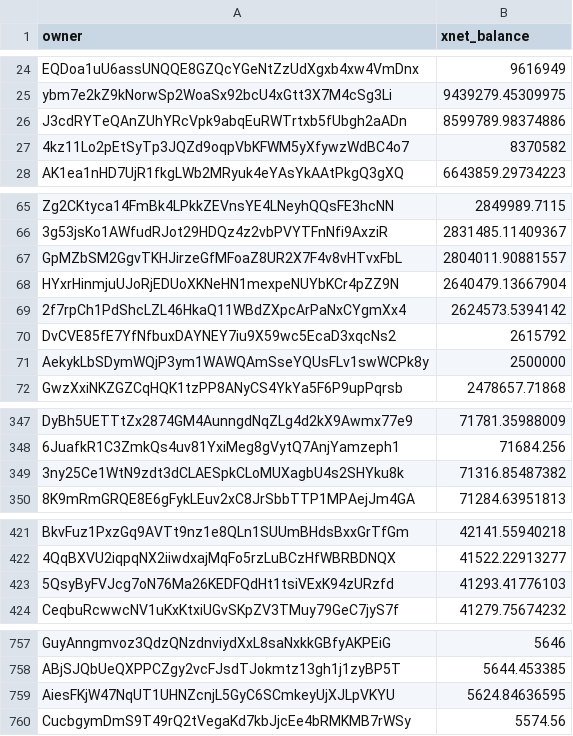
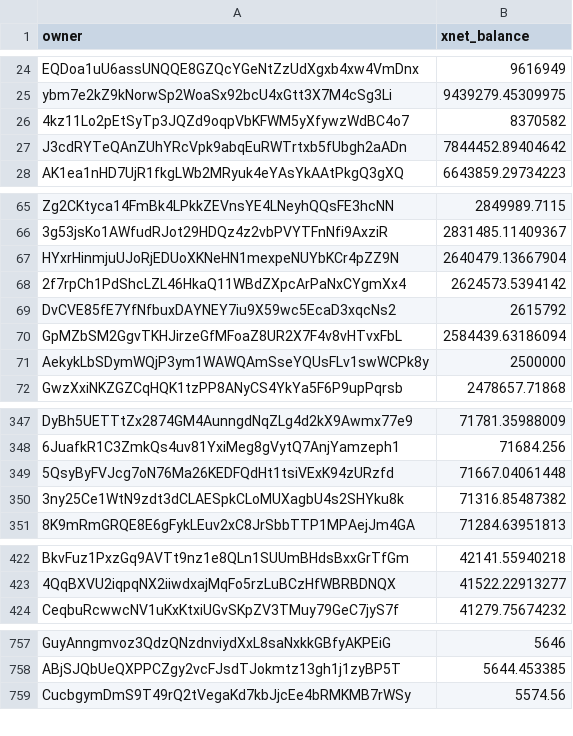
Before and after one commit to xnet-community-data/xnet-data-integration, a CSV file: data/derived/xnet_owner_balances.csv, drawn as a sheet; only a part is shown, gaps mark what is left out; removed rows and columns are numbered as before the commit, all else as after; the diff covers the shown part only; the diff names each change by its address in the sheet, - before the commit and + after, or states it on an @@ line.

Commit message:
Publish XNET live state (full)

```diff
--- a/data/derived/xnet_owner_balances.csv
+++ b/data/derived/xnet_owner_balances.csv
-row 26: J3cdRYTeQAnZUhYRcVpk9abqEuRWTrtxb5fUbgh2aADn | 8599789.98374886
+row 27: J3cdRYTeQAnZUhYRcVpk9abqEuRWTrtxb5fUbgh2aADn | 7844452.89404642
-row 67: GpMZbSM2GgvTKHJirzeGfMFoaZ8UR2X7F4v8vHTvxFbL | 2804011.90881557
+row 70: GpMZbSM2GgvTKHJirzeGfMFoaZ8UR2X7F4v8vHTvxFbL | 2584439.63186094
+row 349: 5QsyByFVJcg7oN76Ma26KEDFQdHt1tsiVExK94zURzfd | 71667.04061448
-row 423: 5QsyByFVJcg7oN76Ma26KEDFQdHt1tsiVExK94zURzfd | 41293.41776103
-row 759: AiesFKjW47NqUT1UHNZcnjL5GyC6SCmkeyUjXJLpVKYU | 5624.84636595
```
Also changed, not shown: 3 added rows and 2 removed rows elsewhere in this file, 18 other files.
